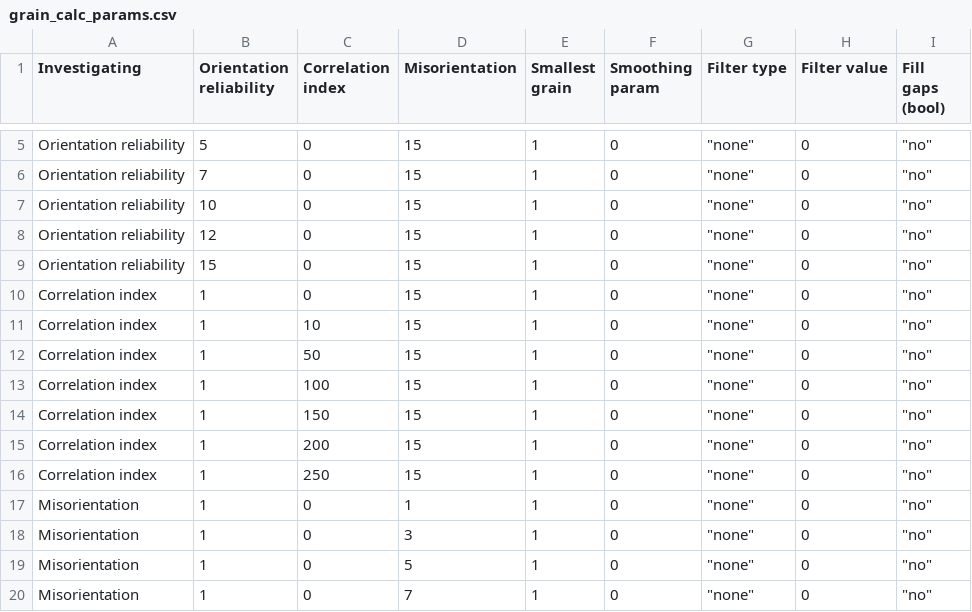
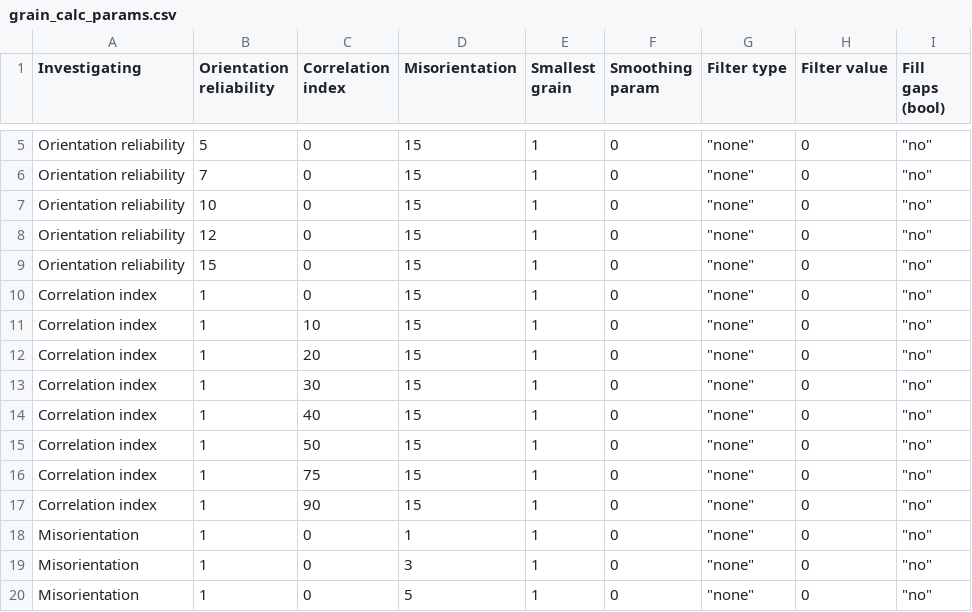
Before and after one commit to samuel-armson/ZirCrysTex, a CSV file: grain_calc_params.csv, drawn as a sheet; only a part is shown, gaps mark what is left out; the shorter side is filled out with more unchanged rows.

Commit message:
Update grain_calc_params.csv

```diff
--- a/grain_calc_params.csv
+++ b/grain_calc_params.csv
@@ -11,7 +11,8 @@ Correlation index,1,0,15,1,0,"""none""",0,"""no"""
 Correlation index,1,10,15,1,0,"""none""",0,"""no"""
+Correlation index,1,20,15,1,0,"""none""",0,"""no"""
+Correlation index,1,30,15,1,0,"""none""",0,"""no"""
+Correlation index,1,40,15,1,0,"""none""",0,"""no"""
 Correlation index,1,50,15,1,0,"""none""",0,"""no"""
-Correlation index,1,100,15,1,0,"""none""",0,"""no"""
-Correlation index,1,150,15,1,0,"""none""",0,"""no"""
-Correlation index,1,200,15,1,0,"""none""",0,"""no"""
-Correlation index,1,250,15,1,0,"""none""",0,"""no"""
+Correlation index,1,75,15,1,0,"""none""",0,"""no"""
+Correlation index,1,90,15,1,0,"""none""",0,"""no"""
 Misorientation,1,0,1,1,0,"""none""",0,"""no"""
```
